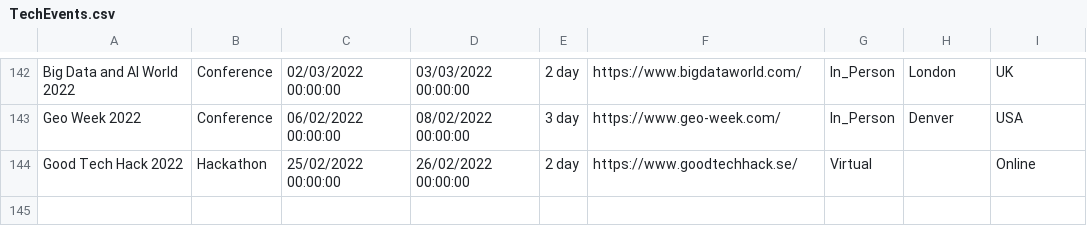
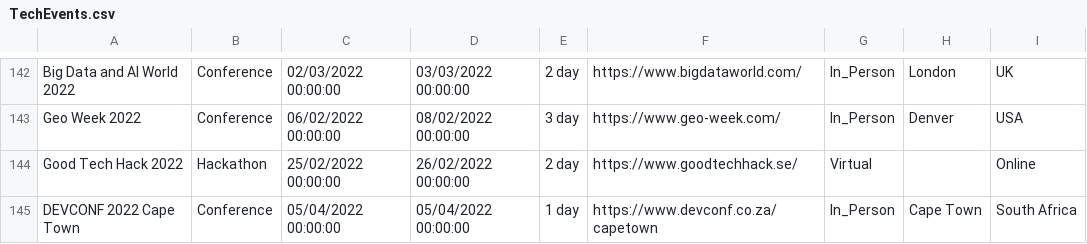
Before and after one commit to Avanade/TechCommunityCalendar, a CSV file: src/TechCommunityCalendar.Solution/TechCommunityCalendar.CoreWebApplication/wwwroot/Data/TechEvents.csv, drawn as a sheet; only a part is shown, gaps mark what is left out; the diff names each change by its address in the sheet, - before the commit and + after, or states it on an @@ line.

Commit message:
Adding event DEVCONF 2022 Cape Town to TechEvents.csv

```diff
--- a/src/TechCommunityCalendar.Solution/TechCommunityCalendar.CoreWebApplication/wwwroot/Data/TechEvents.csv
+++ b/src/TechCommunityCalendar.Solution/TechCommunityCalendar.CoreWebApplication/wwwroot/Data/TechEvents.csv
+row 145: DEVCONF 2022 Cape Town | Conference | 05/04/2022 00:00:00 | 05/04/2022 00:00:00 | 1 day | https://www.devconf.co.za/capetown | In_Person | Cape Town | South Africa
```
